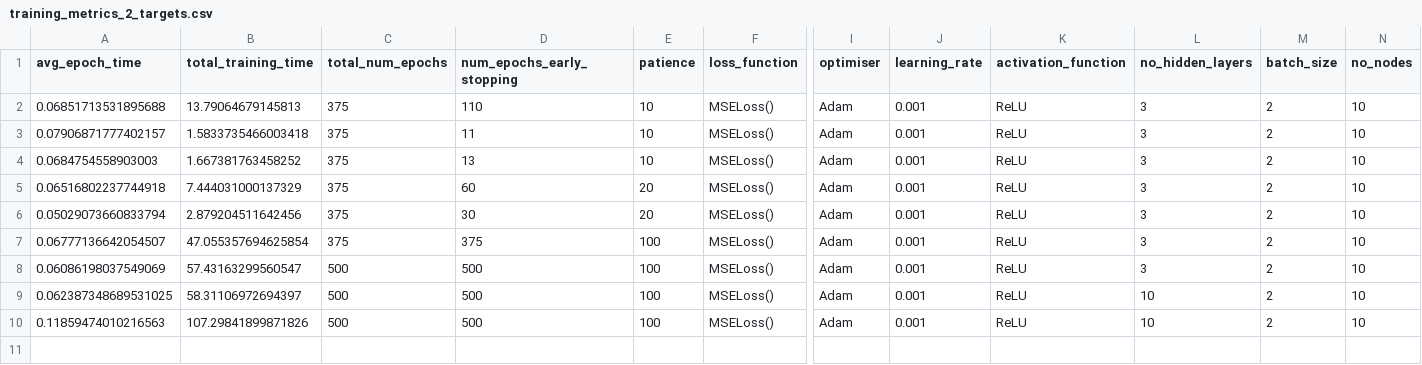
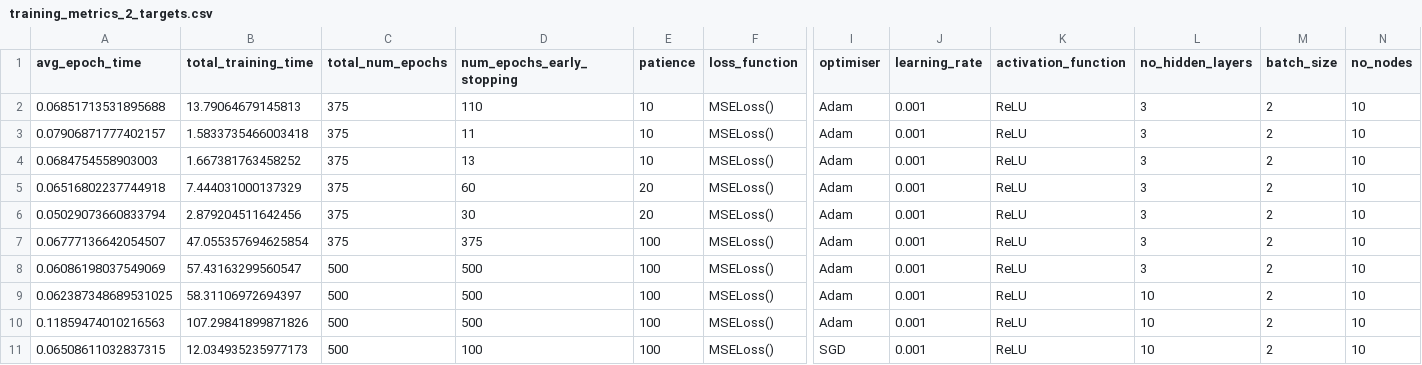
Before and after one commit to casiddle/mphys_sem2, a CSV file: Machine Learning/training_metrics_2_targets.csv, drawn as a sheet; only a part is shown, gaps mark what is left out; rows hold the shown columns only; the diff names each change by its address in the sheet, - before the commit and + after, or states it on an @@ line.

```diff
--- a/Machine Learning/training_metrics_2_targets.csv
+++ b/Machine Learning/training_metrics_2_targets.csv
+row 11: 0.06508611032837315 | 12.034935235977173 | 500 | 100 | 100 | MSELoss() | SGD | 0.001 | ReLU | 10 | 2 | 10
```
Also changed, not shown: Machine Learning/training_metrics_1_target.csv, 3 other files.
